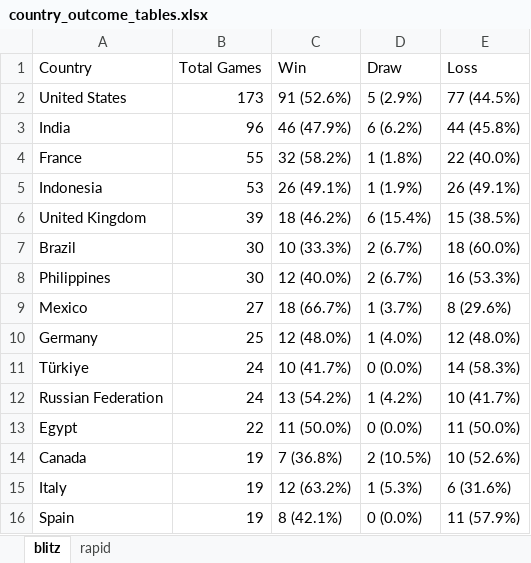
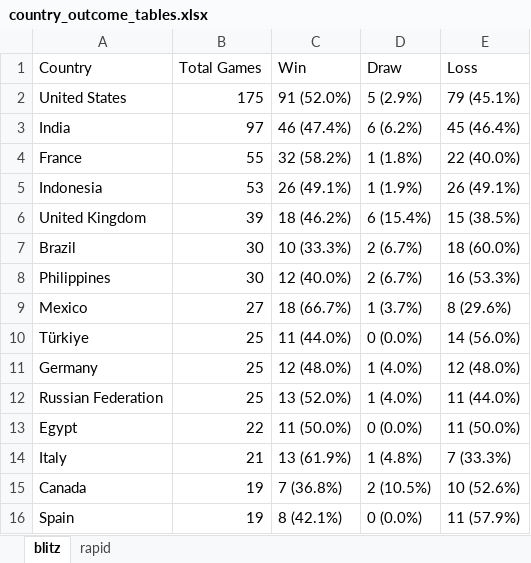
Before and after one commit to DaniyalAtiq9/chess_analytics_bot, an Excel workbook: data/country_outcome_tables.xlsx, sheet blitz, drawn as a sheet; values as stored, in another font and other column widths than the file's, no borders; removed rows and columns are numbered as before the commit, all else as after; the diff names each change by its address in the sheet, - before the commit and + after, or states it on an @@ line.

```diff
--- a/data/country_outcome_tables.xlsx (sheet blitz)
+++ b/data/country_outcome_tables.xlsx (sheet blitz)
-B2 (Total Games): 173
+B2 (Total Games): 175
-C2 (Win): 91 (52.6%)
+C2 (Win): 91 (52.0%)
-E2 (Loss): 77 (44.5%)
+E2 (Loss): 79 (45.1%)
-B3 (Total Games): 96
+B3 (Total Games): 97
-C3 (Win): 46 (47.9%)
+C3 (Win): 46 (47.4%)
-E3 (Loss): 44 (45.8%)
+E3 (Loss): 45 (46.4%)
+row 10: Türkiye | 25 | 11 (44.0%) | 0 (0.0%) | 14 (56.0%)
-row 11: Türkiye | 24 | 10 (41.7%) | 0 (0.0%) | 14 (58.3%)
-B12 (Total Games): 24
+B12 (Total Games): 25
-C12 (Win): 13 (54.2%)
+C12 (Win): 13 (52.0%)
-D12 (Draw): 1 (4.2%)
+D12 (Draw): 1 (4.0%)
-E12 (Loss): 10 (41.7%)
+E12 (Loss): 11 (44.0%)
+row 14: Italy | 21 | 13 (61.9%) | 1 (4.8%) | 7 (33.3%)
-row 15: Italy | 19 | 12 (63.2%) | 1 (5.3%) | 6 (31.6%)
```
Also changed, not shown: 9 other files.
